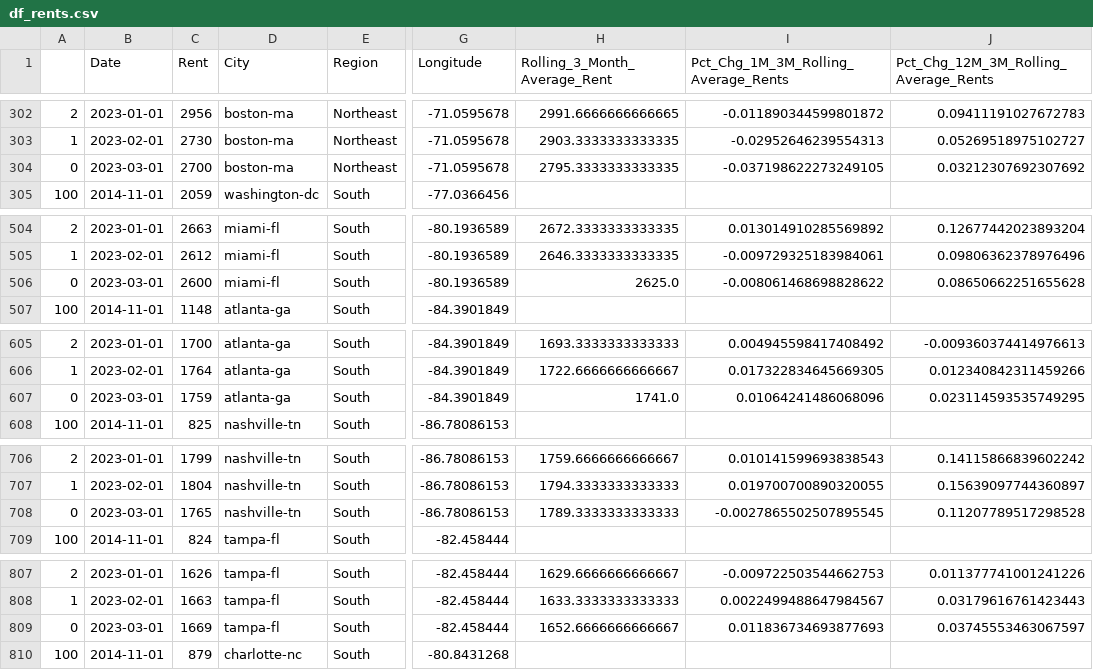
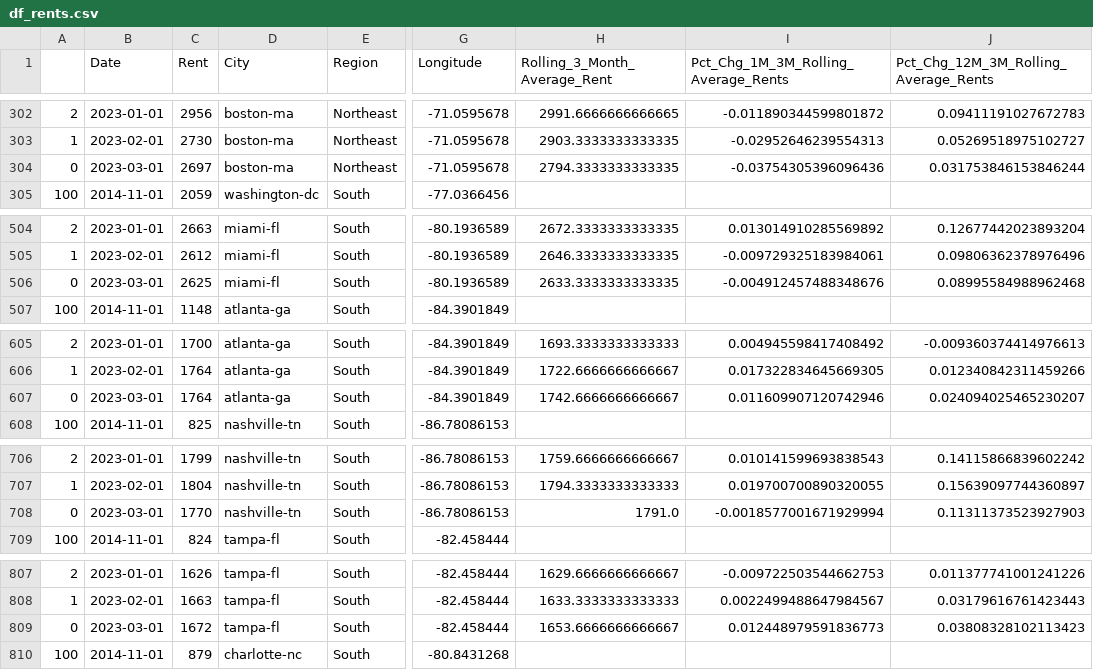
Before and after one commit to dannyrussell53/Zumper_Dashboard, a CSV file: df_rents.csv, drawn as a sheet; only a part is shown, gaps mark what is left out; the diff covers the shown part only; the diff names each change by its address in the sheet, - before the commit and + after, or states it on an @@ line.

Commit message:
Add files via upload

```diff
--- a/df_rents.csv
+++ b/df_rents.csv
-C304 (Rent): 2700
+C304 (Rent): 2697
-H304 (Rolling_3_Month_Average_Rent): 2795.3333333333335
+H304 (Rolling_3_Month_Average_Rent): 2794.3333333333335
-I304: -0.037198622273249105
+I304: -0.03754305396096436
-J304: 0.03212307692307692
+J304: 0.031753846153846244
-C506 (Rent): 2600
+C506 (Rent): 2625
-H506 (Rolling_3_Month_Average_Rent): 2625.0
+H506 (Rolling_3_Month_Average_Rent): 2633.3333333333335
-I506: -0.008061468698828622
+I506: -0.004912457488348676
-J506: 0.08650662251655628
+J506: 0.08995584988962468
-C607 (Rent): 1759
+C607 (Rent): 1764
-H607 (Rolling_3_Month_Average_Rent): 1741.0
+H607 (Rolling_3_Month_Average_Rent): 1742.6666666666667
-I607: 0.01064241486068096
+I607: 0.011609907120742946
-J607: 0.023114593535749295
+J607: 0.024094025465230207
-C708 (Rent): 1765
+C708 (Rent): 1770
-H708 (Rolling_3_Month_Average_Rent): 1789.3333333333333
+H708 (Rolling_3_Month_Average_Rent): 1791.0
-I708: -0.0027865502507895545
+I708: -0.0018577001671929994
-J708: 0.11207789517298528
+J708: 0.11311373523927903
-C809 (Rent): 1669
+C809 (Rent): 1672
-H809 (Rolling_3_Month_Average_Rent): 1652.6666666666667
+H809 (Rolling_3_Month_Average_Rent): 1653.6666666666667
-I809: 0.011836734693877693
+I809: 0.012448979591836773
-J809: 0.03745553463067597
+J809: 0.03808328102113423
```
Also changed, not shown: 56 edited cells elsewhere in this file.
